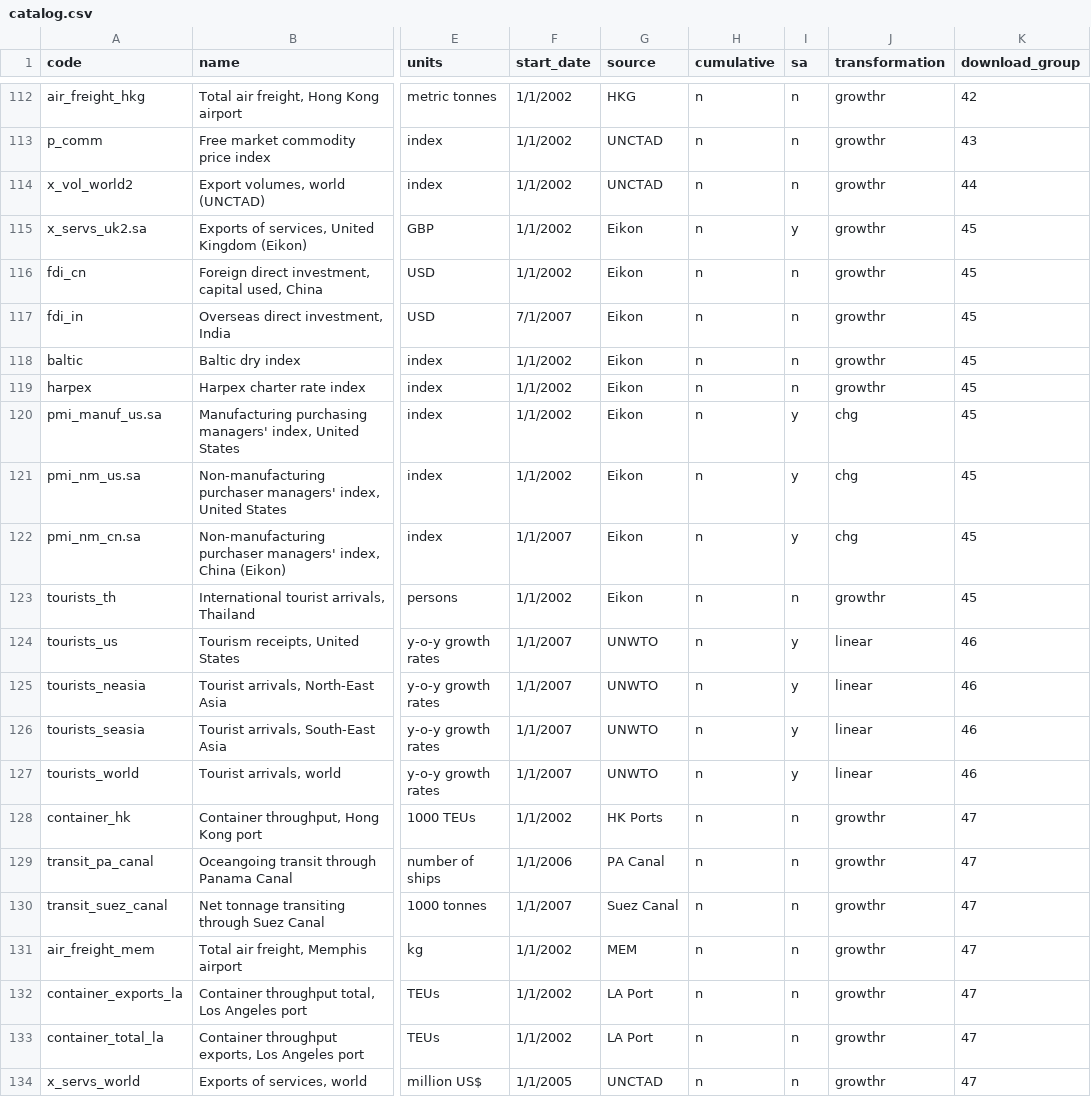
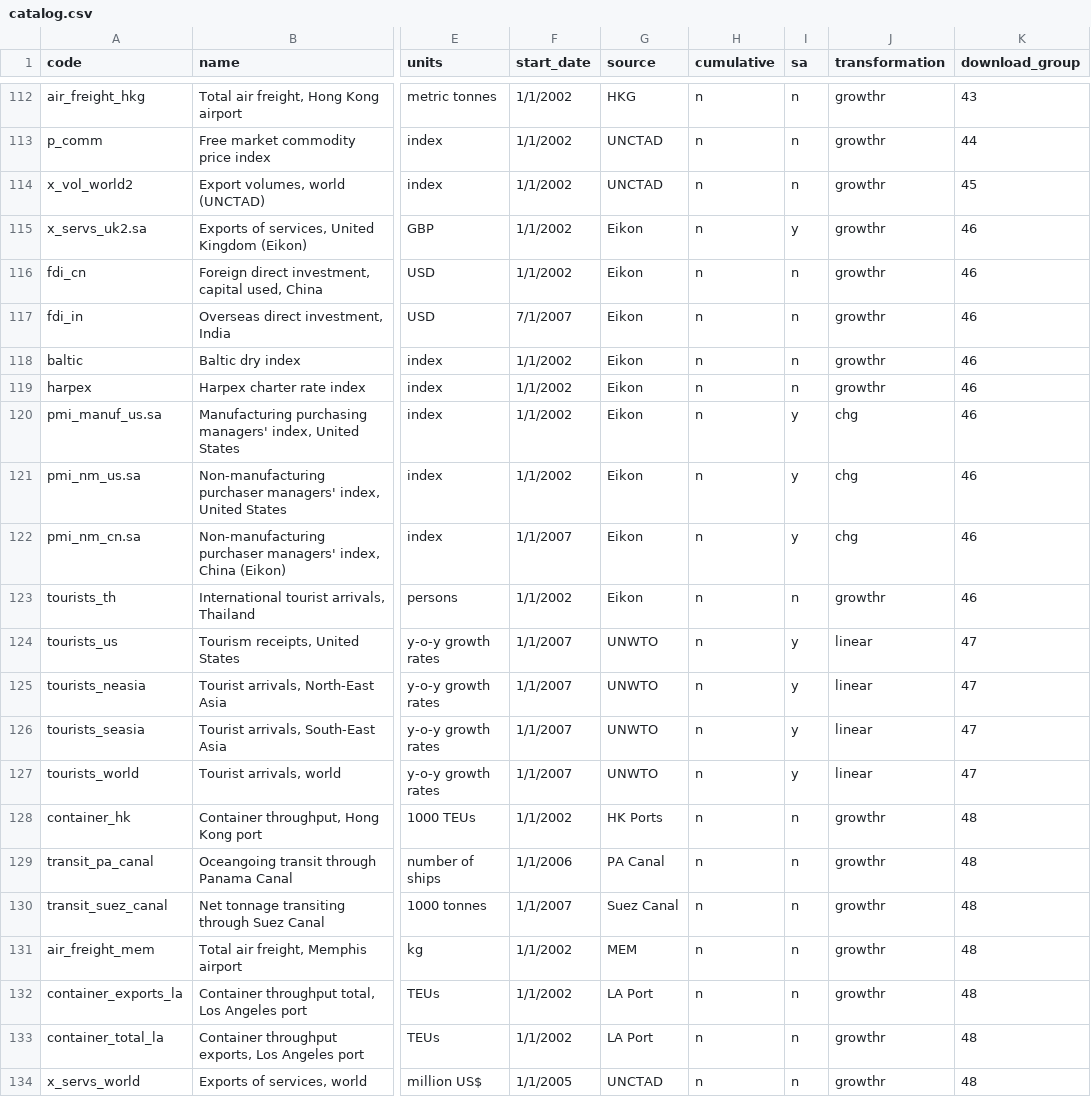
Before and after one commit to dhopp1-UNCTAD/nowcast_data_update, a CSV file: refactor/helper/catalog.csv, drawn as a sheet; only a part is shown, gaps mark what is left out; the diff covers the shown part only; the diff names each change by its address in the sheet, - before the commit and + after, or states it on an @@ line.

```diff
--- a/refactor/helper/catalog.csv
+++ b/refactor/helper/catalog.csv
-K112 (download_group): 42
+K112 (download_group): 43
-K113 (download_group): 43
+K113 (download_group): 44
-K114 (download_group): 44
+K114 (download_group): 45
-K115:K123 (download_group): 45
+K115:K123 (download_group): 46
-K124:K127 (download_group): 46
+K124:K127 (download_group): 47
-K128:K134 (download_group): 47
+K128:K134 (download_group): 48
```
Also changed, not shown: 27 edited cells elsewhere in this file, 3 other files.
